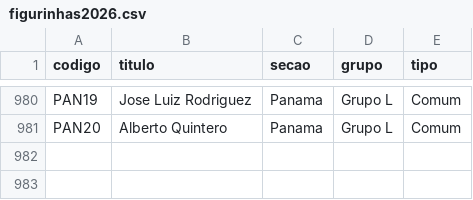
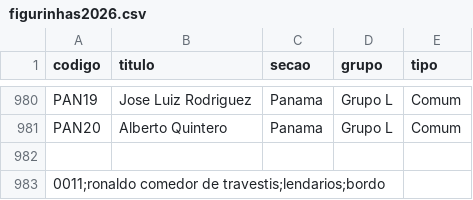
Before and after one commit to O-MatheusRosa/Meia-Boca-Juniors, a CSV file: data/figurinhas2026.csv, drawn as a sheet; only a part is shown, gaps mark what is left out.

Commit message:
esqueci de adicionar na main a funcao de add figurinhas novas no csv, corrigi agora

```diff
--- a/data/figurinhas2026.csv
+++ b/data/figurinhas2026.csv
@@ -981 +981,3 @@ PAN19 , Jose Luiz Rodriguez         , Panama             , Grupo L, Comum
 PAN20 , Alberto Quintero            , Panama             , Grupo L, Comum
+
+0011;ronaldo comedor de travestis;lendarios;bordo
```
Also changed, not shown: 5 other files.
